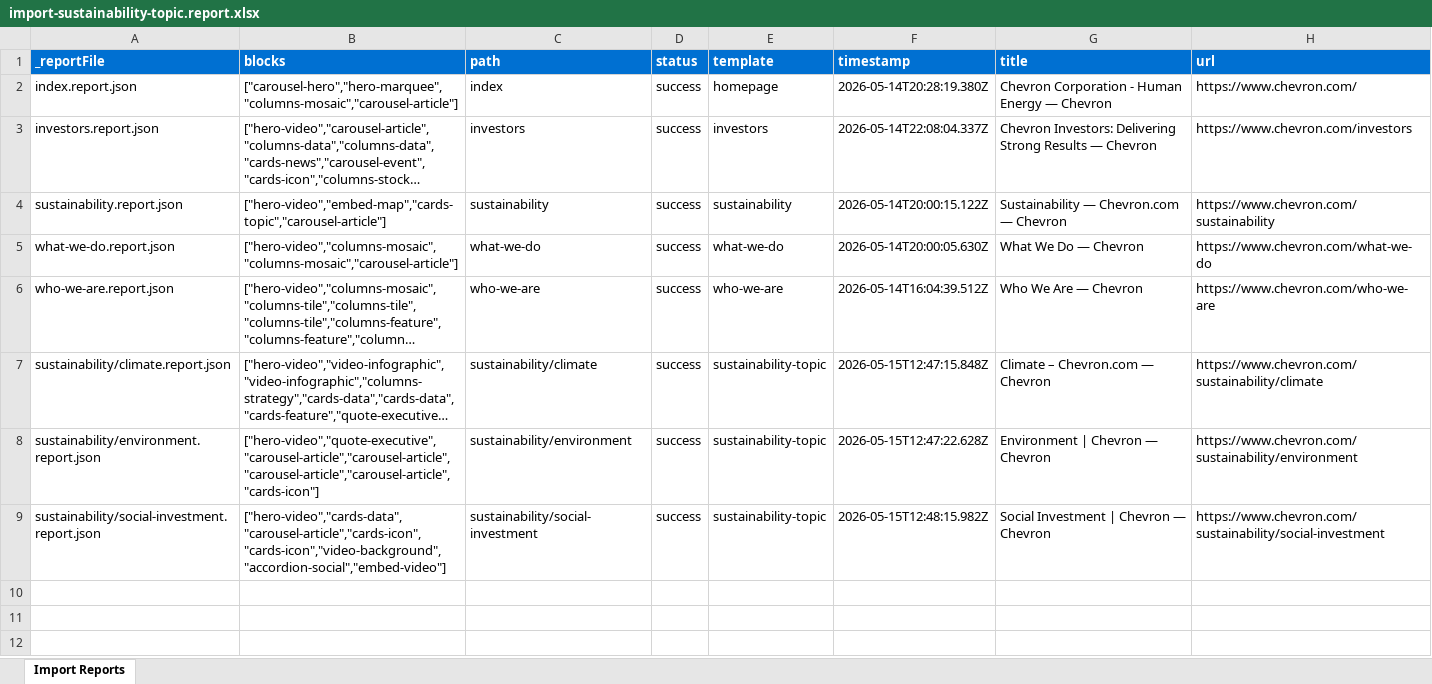
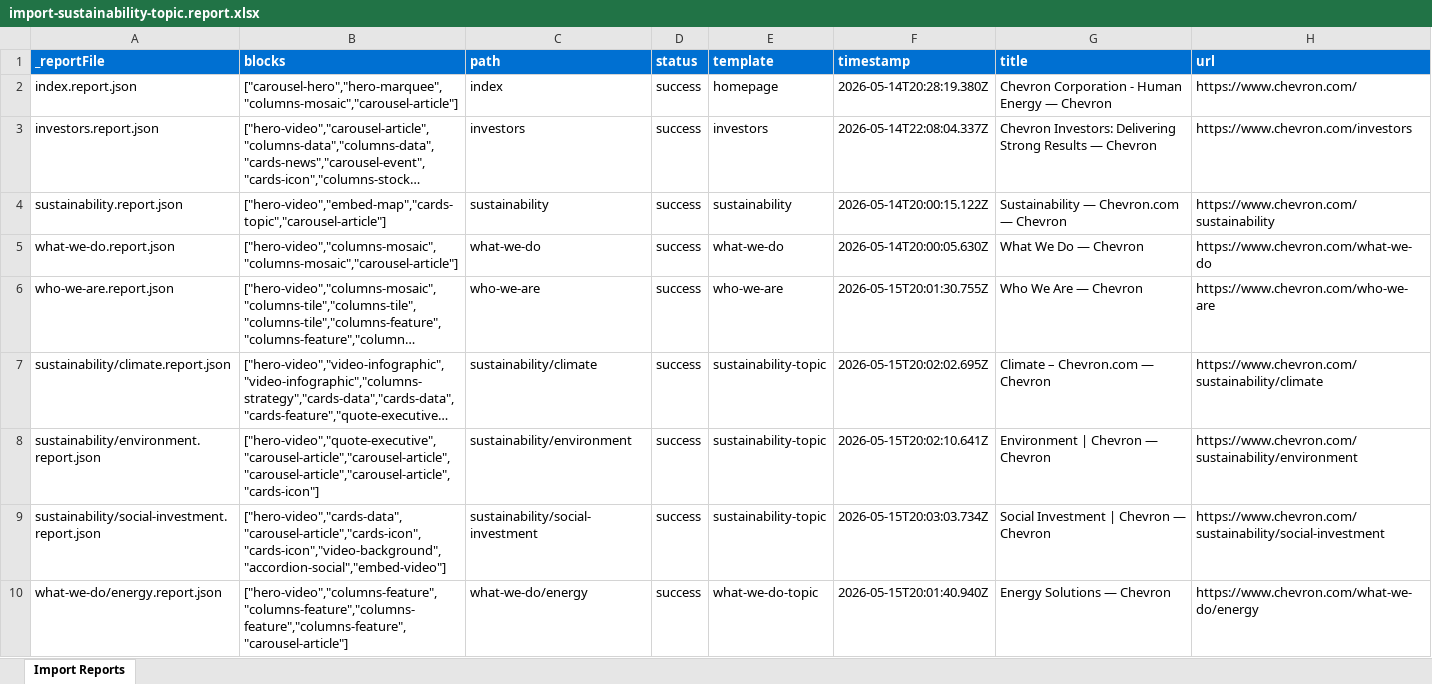
Before and after one commit to dprevelige/chevrondemo, an Excel workbook: tools/importer/reports/import-sustainability-topic.report.xlsx, sheet Import Reports, drawn as a sheet; only a part is shown; long unchanged cells end in …; values as stored, in another font and other column widths than the file's, no borders; the diff covers the shown part only; the diff names each change by its address in the sheet, - before the commit and + after, or states it on an @@ line.

Commit message:
Update importer
Automated migration updates generated by Experience Modernization Agent.

Changed files (20):
- tools/importer/download-media.js
- tools/importer/fix-images.js
- tools/importer/reports/import-homepage.report.xlsx
- tools/importer/reports/import-investors.report.xlsx
- tools/importer/reports/import-sustainability-topic.report.xlsx
- tools/importer/reports/import-what-we-do-topic.report.xlsx
- tools/importer/reports/import-who-we-are-topic.report.xlsx
- tools/importer/reports/import-who-we-are.report.xlsx
- tools/importer/reports/index.report.json
- tools/importer/reports/investors.report.json
- tools/importer/reports/sustainability/climate.report.json
- tools/importer/reports/sustainability/environment.report.json
- tools/importer/reports/sustainability/social-investment.report.json
- tools/importer/reports/what-we-do/energy.report.json
- tools/importer/reports/what-we-do/technology-and-innovation.report.json
- tools/importer/reports/who-we-are.report.json
- tools/importer/reports/who-we-are/culture.report.json
- tools/importer/reports/who-we-are/history.report.json
- tools/importer/reports/who-we-are/leadership.report.json
- tools/importer/reports/who-we-are/our-brands.report.json

```diff
--- a/tools/importer/reports/import-sustainability-topic.report.xlsx (sheet Import Reports)
+++ b/tools/importer/reports/import-sustainability-topic.report.xlsx (sheet Import Reports)
-F6 (timestamp): 2026-05-14T16:04:39.512Z
+F6 (timestamp): 2026-05-15T20:01:30.755Z
-F7 (timestamp): 2026-05-15T12:47:15.848Z
+F7 (timestamp): 2026-05-15T20:02:02.695Z
-F8 (timestamp): 2026-05-15T12:47:22.628Z
+F8 (timestamp): 2026-05-15T20:02:10.641Z
-F9 (timestamp): 2026-05-15T12:48:15.982Z
+F9 (timestamp): 2026-05-15T20:03:03.734Z
+row 10: what-we-do/energy.report.json | ["hero-video","columns-feature","columns-feature","columns-feature","columns-feature","carousel-article"] | what-we-do/energy | success | what-we-do-topic | 2026-05-15T20:01:40.940Z | Energy Solutions — Chevron | https://www.chevron.com/what-we-do/energy
```
Also changed, not shown: 5 added rows elsewhere in this sheet, tools/importer/reports/import-homepage.report.xlsx, tools/importer/reports/import-investors.report.xlsx, 17 other files.
